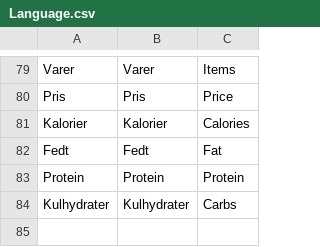
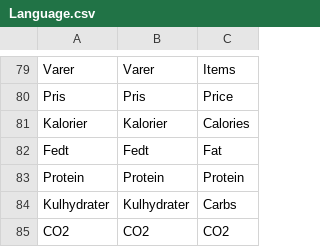
Before and after one commit to Frafn24/WorldOfSuperMaket, a CSV file: Data/Language.csv, drawn as a sheet; only a part is shown, gaps mark what is left out.

Commit message:
Tilføjede CO2 til Language.csv og CheckOut.cs

```diff
--- a/Data/Language.csv
+++ b/Data/Language.csv
@@ -84 +84,2 @@ Protein,Protein,Protein
 Kulhydrater,Kulhydrater,Carbs
+CO2,CO2,CO2
```
Also changed, not shown: 1 other file.
